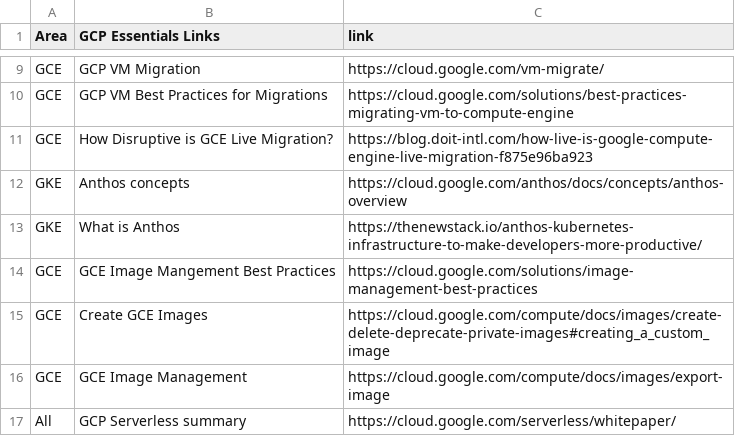
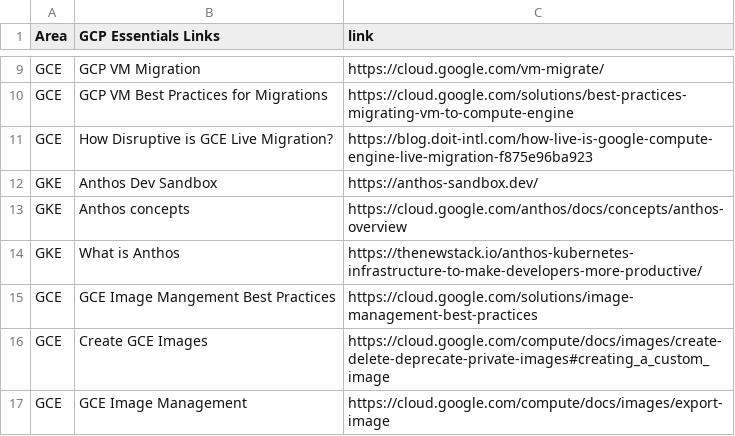
Before and after one commit to lynnlangit/gcp-essentials, a CSV file: GCP-Essentials-Links.csv, drawn as a sheet; only a part is shown, gaps mark what is left out; the shorter side is filled out with more unchanged rows; the diff names each change by its address in the sheet, - before the commit and + after, or states it on an @@ line.

Commit message:
Update GCP-Essentials-Links.csv

```diff
--- a/GCP-Essentials-Links.csv
+++ b/GCP-Essentials-Links.csv
+row 12: GKE | Anthos Dev Sandbox | https://anthos-sandbox.dev/
```
